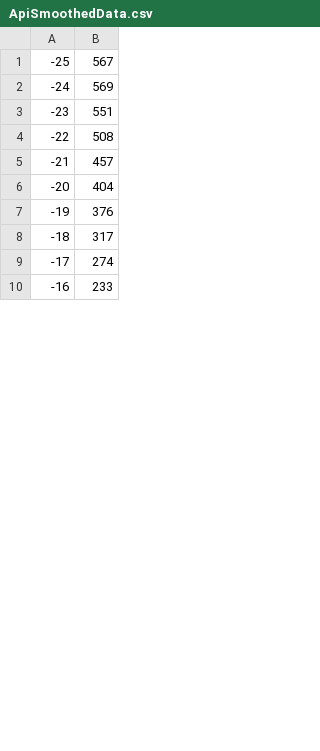
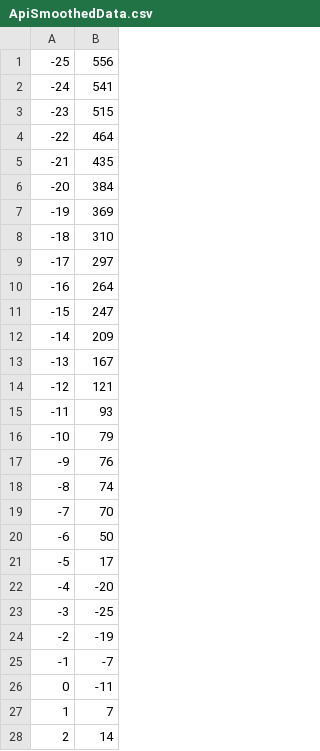
Before and after one commit to Minneo03/ProbAndStatsProject2, a CSV file: ProbAndStatsProject2/ApiSmoothedData.csv, drawn as a sheet; only a part is shown; the diff covers the shown part only; the diff names each change by its address in the sheet, - before the commit and + after, or states it on an @@ line.

```diff
--- a/ProbAndStatsProject2/ApiSmoothedData.csv
+++ b/ProbAndStatsProject2/ApiSmoothedData.csv
-B1: 567
+B1: 556
-B2: 569
+B2: 541
-B3: 551
+B3: 515
-B4: 508
+B4: 464
-B5: 457
+B5: 435
-B6: 404
+B6: 384
-B7: 376
+B7: 369
-B8: 317
+B8: 310
-B9: 274
+B9: 297
-B10: 233
+B10: 264
+row 11: -15 | 247
+row 12: -14 | 209
+row 13: -13 | 167
+row 14: -12 | 121
+row 15: -11 | 93
+row 16: -10 | 79
+row 17: -9 | 76
+row 18: -8 | 74
+row 19: -7 | 70
+row 20: -6 | 50
+row 21: -5 | 17
+row 22: -4 | -20
+row 23: -3 | -25
+row 24: -2 | -19
+row 25: -1 | -7
+row 26: 0 | -11
@@ row 22 moved to row 27: 1 @@
+row 28: 2 | 14
```
Also changed, not shown: 10 added rows, 26 removed rows, 2 moved rows, 10 edited cells and row numbers in column A elsewhere in this file, ProbAndStatsProject2/ApiSaltedData.csv.
